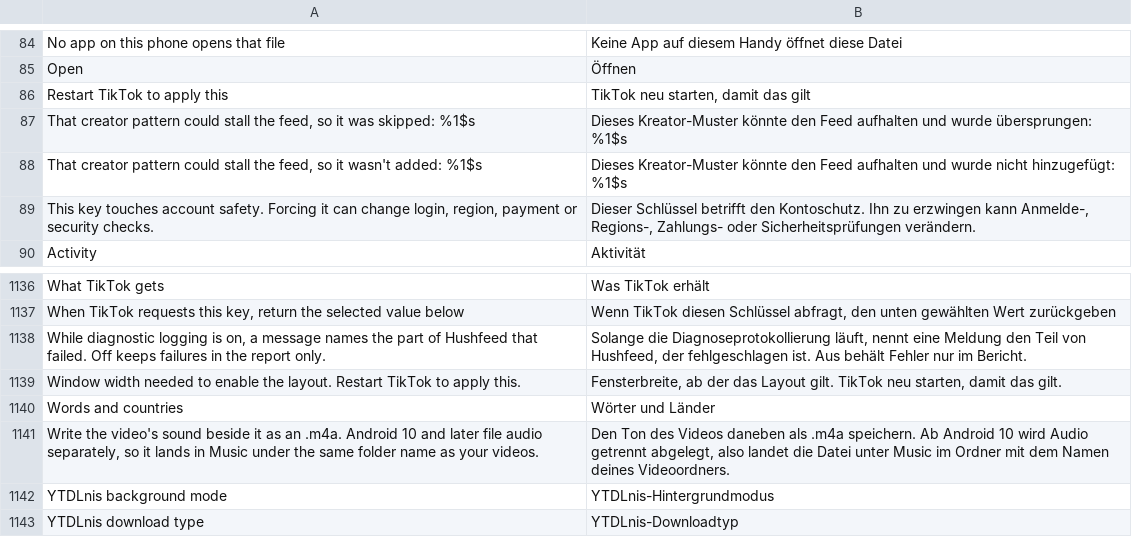
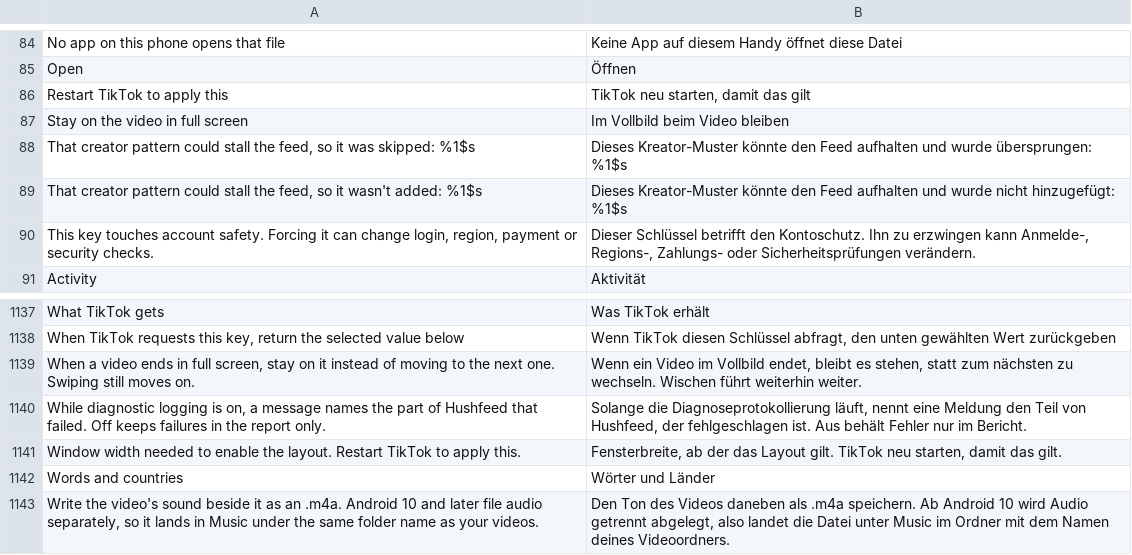
Before and after one commit to BlackGold8282/HushFeed, a TSV file: extensions/tiktok/src/main/l10n/de.tsv, drawn as a sheet; only a part is shown, gaps mark what is left out; the shorter side is filled out with more unchanged rows; the diff names each change by its address in the sheet, - before the commit and + after, or states it on an @@ line.

```diff
--- a/extensions/tiktok/src/main/l10n/de.tsv
+++ b/extensions/tiktok/src/main/l10n/de.tsv
+row 87: Stay on the video in full screen | Im Vollbild beim Video bleiben
+row 1139: When a video ends in full screen, stay on it instead of moving to the next one. Swiping still moves on. | Wenn ein Video im Vollbild endet, bleibt es stehen, statt zum nächsten zu wechseln. Wischen führt weiterhin weiter.
```
Also changed, not shown: extensions/tiktok/src/main/l10n/en.csv, extensions/tiktok/src/main/l10n/es.tsv, 14 other files.
